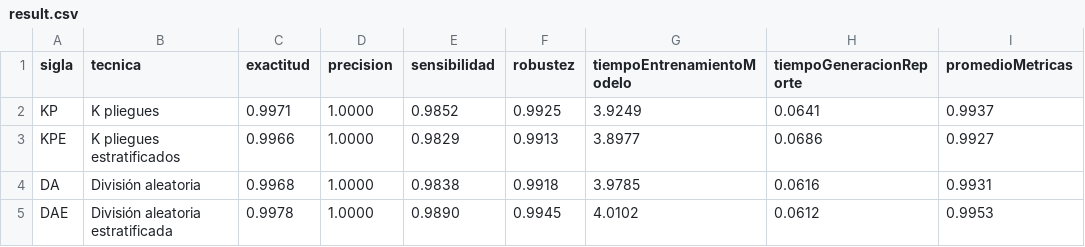
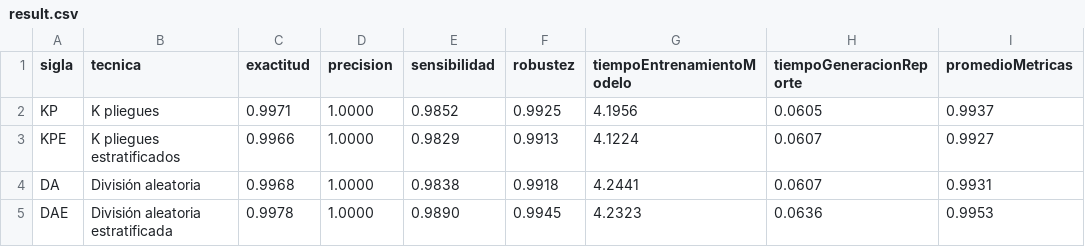
Before and after one commit to RonaldoNolasco/personal-thesis-development, a CSV file: 5-evaluation/3-output/summary/result.csv, drawn as a sheet.

```diff
--- a/5-evaluation/3-output/summary/result.csv
+++ b/5-evaluation/3-output/summary/result.csv
@@ -1,5 +1,5 @@
 sigla,tecnica,exactitud,precision,sensibilidad,robustez,tiempoEntrenamientoModelo,tiempoGeneracionReporte,promedioMetricas
-KP,K pliegues,0.9971,1.0000,0.9852,0.9925,3.9249,0.0641,0.9937
-KPE,K pliegues estratificados,0.9966,1.0000,0.9829,0.9913,3.8977,0.0686,0.9927
-DA,División aleatoria,0.9968,1.0000,0.9838,0.9918,3.9785,0.0616,0.9931
-DAE,División aleatoria estratificada,0.9978,1.0000,0.9890,0.9945,4.0102,0.0612,0.9953
+KP,K pliegues,0.9971,1.0000,0.9852,0.9925,4.1956,0.0605,0.9937
+KPE,K pliegues estratificados,0.9966,1.0000,0.9829,0.9913,4.1224,0.0607,0.9927
+DA,División aleatoria,0.9968,1.0000,0.9838,0.9918,4.2441,0.0607,0.9931
+DAE,División aleatoria estratificada,0.9978,1.0000,0.9890,0.9945,4.2323,0.0636,0.9953
```
Also changed, not shown: 5-evaluation/3-output/all/result.csv, 5-evaluation/3-output/all/result_transposed.csv, 4 other files.
